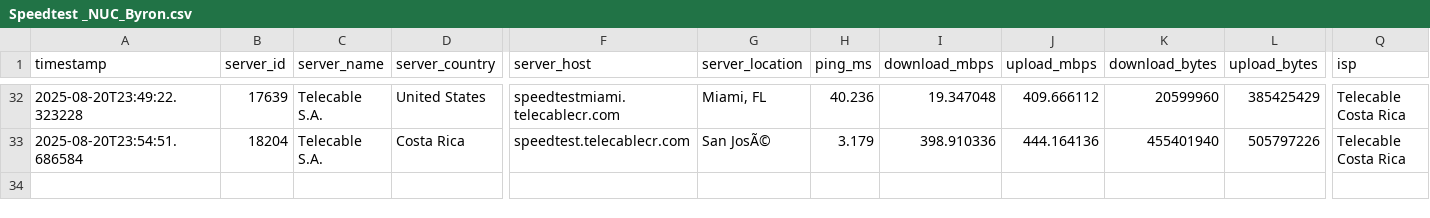
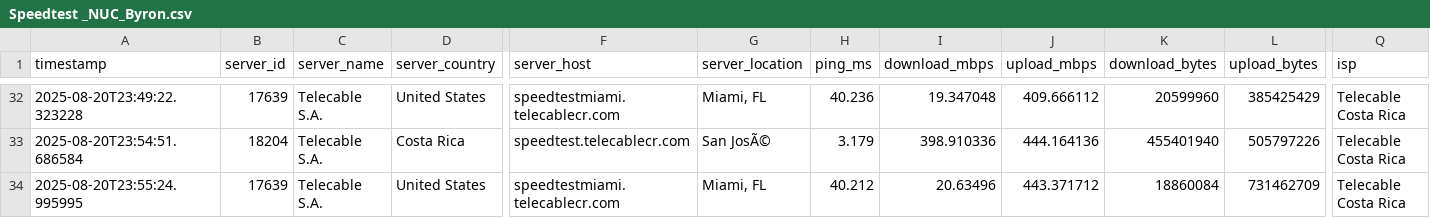
Before and after one commit to NUCsMonitoreo/sondas-data, a CSV file: data/Speedtest _NUC_Byron.csv, drawn as a sheet; only a part is shown, gaps mark what is left out; rows hold the shown columns only; the diff names each change by its address in the sheet, - before the commit and + after, or states it on an @@ line.

```diff
--- a/data/Speedtest _NUC_Byron.csv
+++ b/data/Speedtest _NUC_Byron.csv
+row 34: 2025-08-20T23:55:24.995995 | 17639 | Telecable S.A. | United States | speedtestmiami.telecablecr.com | Miami, FL | 40.212 | 20.63496 | 443.371712 | 18860084 | 731462709 | Telecable Costa Rica
```
Also changed, not shown: 3 other files.
